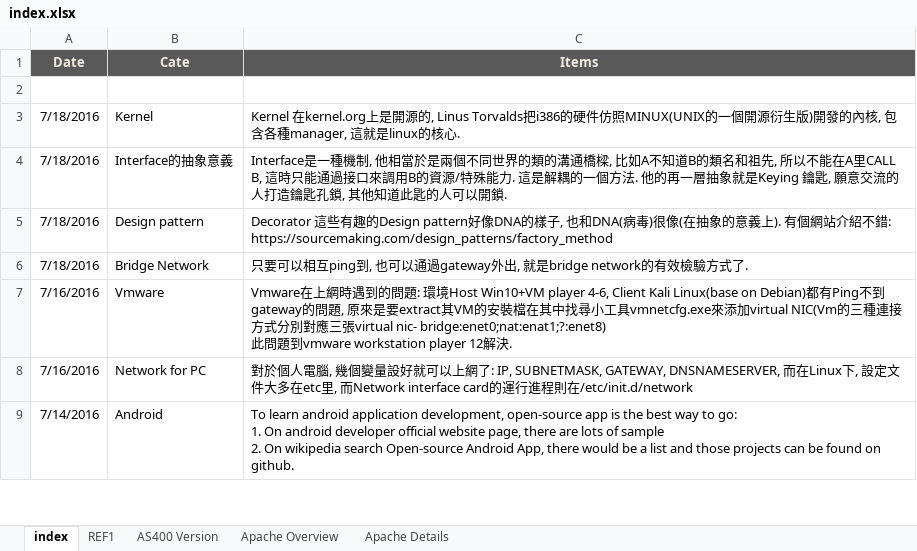
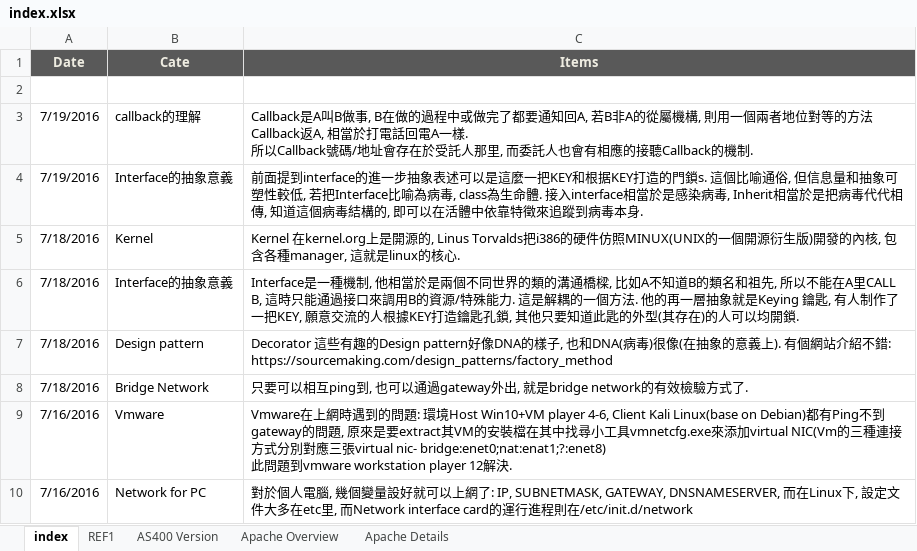
Before and after one commit to mylesieong/code_library, an Excel workbook: index.xlsx, sheet index, drawn as a sheet; only a part is shown; the shorter side is filled out with more unchanged rows; values as stored, in another font and other column widths than the file's, no borders; charts and pictures not drawn; addresses are those after the commit; ↵ is a line break in a cell; the diff names each change by its address in the sheet, - before the commit and + after, or states it on an @@ line.

Commit message:
index entry and netcat cheatsheet

```diff
--- a/index.xlsx (sheet index)
+++ b/index.xlsx (sheet index)
+row 3: 7/19/2016 | callback的理解 | Callback是A叫B做事, B在做的過程中或做完了都要通知回A, 若B非A的從屬機構, 則用一個兩者地位對等的方法Callback返A, 相當於打電話回電A一樣. ↵ 所以Callback號碼/地址會存在於受託人那里, 而委託人也會有相應的接聽Callback的機制.
+row 4: 7/19/2016 | Interface的抽象意義 | 前面提到interface的進一步抽象表述可以是這麼一把KEY和根据KEY打造的門鎖s. 這個比喻通俗, 但信息量和抽象可塑性較低, 若把Interface比喻為病毒, class為生命體. 接入interface相當於是感染病毒, Inherit相當於是把病毒代代相傳, 知道這個病毒結構的, 即可以在活體中依靠特徵來追蹤到病毒本身.
-C6 (Items): …Keying 鑰匙, 願意交流的人打造鑰匙孔鎖, 其他知道此匙的人可以開鎖.
+C6 (Items): …Keying 鑰匙, 有人制作了一把KEY, 願意交流的人根據KEY打造鑰匙孔鎖, 其他只要知道此匙的外型(其存在)的人可以均開鎖.
```
Also changed, not shown: charts or pictures, 1 other file.
